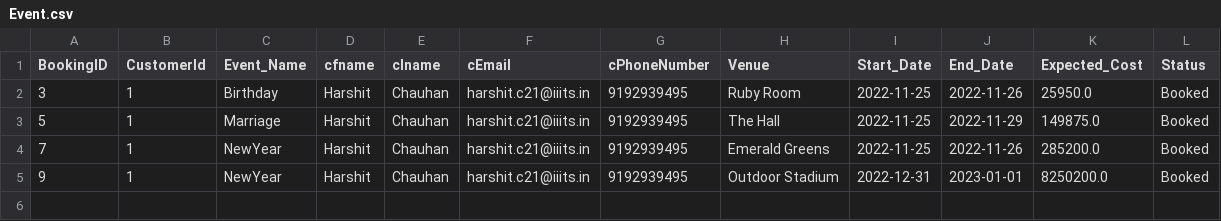
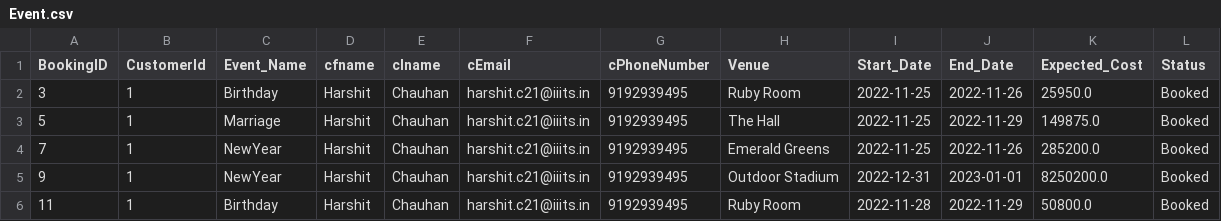
Before and after one commit to DivyankR16/The_Function_Junction, a CSV file: TheFunctionJunction/GUI/src/main/java/CSVLoaders/Event.csv, drawn as a sheet; the diff names each change by its address in the sheet, - before the commit and + after, or states it on an @@ line.

```diff
--- a/TheFunctionJunction/GUI/src/main/java/CSVLoaders/Event.csv
+++ b/TheFunctionJunction/GUI/src/main/java/CSVLoaders/Event.csv
+row 6: 11 | 1 | Birthday | Harshit | Chauhan | harshit.c21@iiits.in | 9192939495 | Ruby Room | 2022-11-28 | 2022-11-29 | 50800.0 | Booked
```
Also changed, not shown: TheFunctionJunction/GUI/src/main/java/CSVLoaders/bookinghistory.csv, 2 other files.
